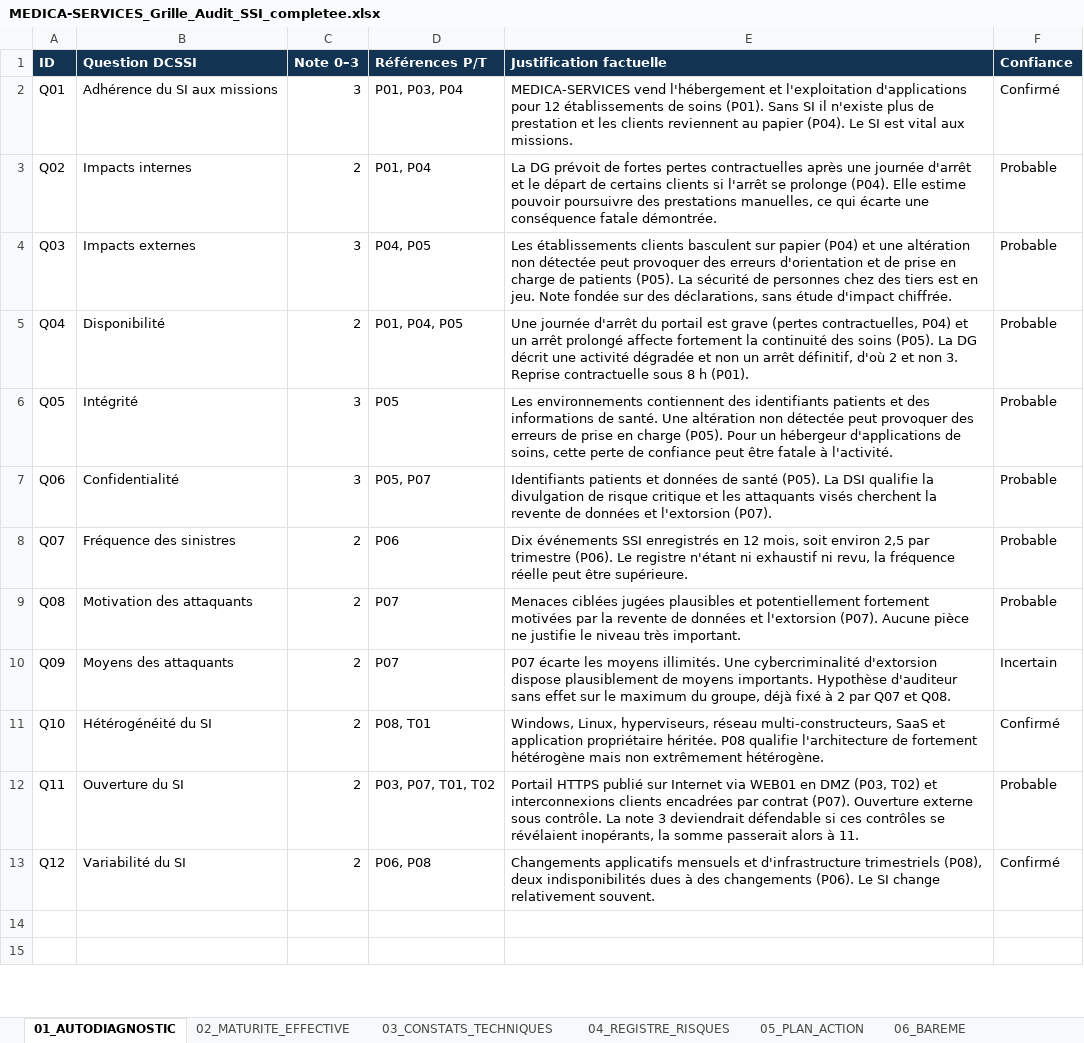
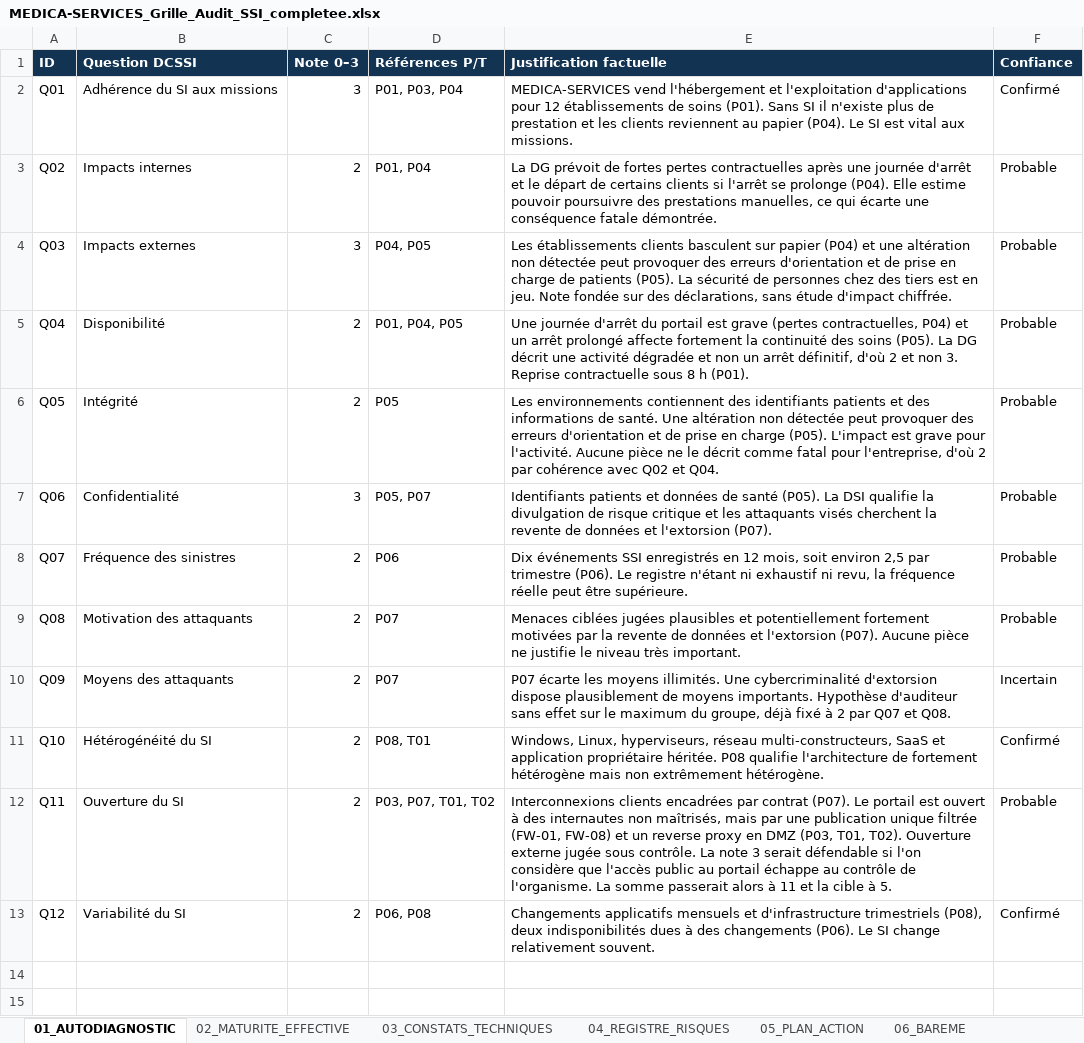
Before and after one commit to Gabriel-The-Formula/rendu-maturite-ssi, an Excel workbook: livrables/MEDICA-SERVICES_Grille_Audit_SSI_completee.xlsx, sheet 01_AUTODIAGNOSTIC, drawn as a sheet; only a part is shown; values as stored, in another font and other column widths than the file's, no borders; the diff names each change by its address in the sheet, - before the commit and + after, or states it on an @@ line.

```diff
--- a/livrables/MEDICA-SERVICES_Grille_Audit_SSI_completee.xlsx (sheet 01_AUTODIAGNOSTIC)
+++ b/livrables/MEDICA-SERVICES_Grille_Audit_SSI_completee.xlsx (sheet 01_AUTODIAGNOSTIC)
-C6 (Note 0–3): 3
+C6 (Note 0–3): 2
-E6 (Justification factuelle): …des erreurs de prise en charge (P05). Pour un hébergeur d'applications de soins, cette perte de confiance peut être fatale à l'activité.
+E6 (Justification factuelle): …des erreurs d'orientation et de prise en charge (P05). L'impact est grave pour l'activité. Aucune pièce ne le décrit comme fatal pour l'entreprise, d'où 2 par cohérence avec Q02 et Q04.
-E12 (Justification factuelle): Portail HTTPS publié sur Internet via WEB01 en DMZ (P03, T02) et interconnexions clients encadrées par contrat (P07). Ouverture externe sous contrôle. La note 3 deviendrait défendable si ces contrôles se révélaient inopérants, la somme passerait alors à 11.
+E12 (Justification factuelle): Interconnexions clients encadrées par contrat (P07). Le portail est ouvert à des internautes non maîtrisés, mais par une publication unique filtrée (FW-01, FW-08) et un reverse proxy en DMZ (P03, T01, T02). Ouverture externe jugée sous contrôle. La note 3 serait défendable si l'on considère que l'accès public au portail échappe au contrôle de l'organisme. La somme passerait alors à 11 et la cible à 5.
```
Also changed, not shown: sheet 03_CONSTATS_TECHNIQUES, sheet 02_MATURITE_EFFECTIVE, sheet 05_PLAN_ACTION, sheet 04_REGISTRE_RISQUES, 53 other files.
